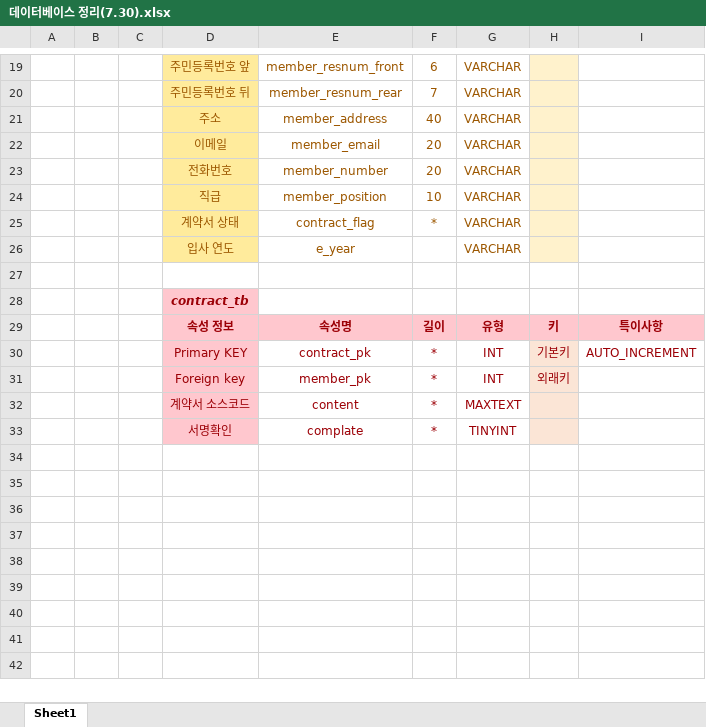
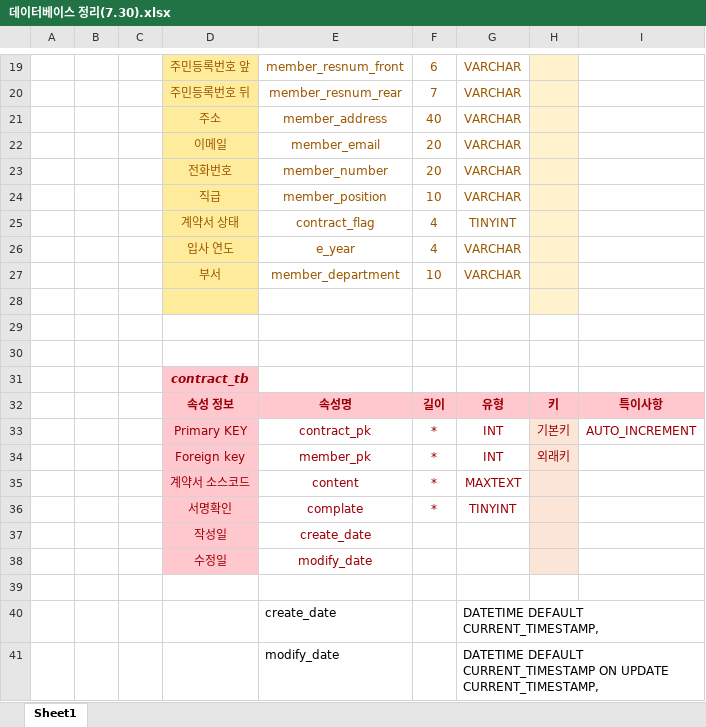
Before and after one commit to ssom94091/SillasSystem_project, an Excel workbook: 단기프로젝트(S-PPSS)/문서/데이터베이스 정리(7.30).xlsx, sheet Sheet1, drawn as a sheet; only a part is shown, gaps mark what is left out; values as stored, in another font and other column widths than the file's, no borders; the diff names each change by its address in the sheet, - before the commit and + after, or states it on an @@ line.

```diff
--- a/단기프로젝트(S-PPSS)/문서/데이터베이스 정리(7.30).xlsx (sheet Sheet1)
+++ b/단기프로젝트(S-PPSS)/문서/데이터베이스 정리(7.30).xlsx (sheet Sheet1)
-F25: *
+F25: 4
-G25: VARCHAR
+G25: TINYINT
-F26: (empty)
+F26: 4
+row 27:  |  |  | 부서 | member_department | 10 | VARCHAR
+row 28: (empty)
+row 29: (empty)
+row 37:  |  |  | 작성일 | create_date
+row 38:  |  |  | 수정일 | modify_date
+row 39: (empty)
+row 40:  |  |  |  | create_date |  | DATETIME DEFAULT CURRENT_TIMESTAMP,
+row 41:  |  |  |  | modify_date |  | DATETIME DEFAULT CURRENT_TIMESTAMP ON UPDATE CURRENT_TIMESTAMP,
```
Also changed, not shown: 18 other files.
